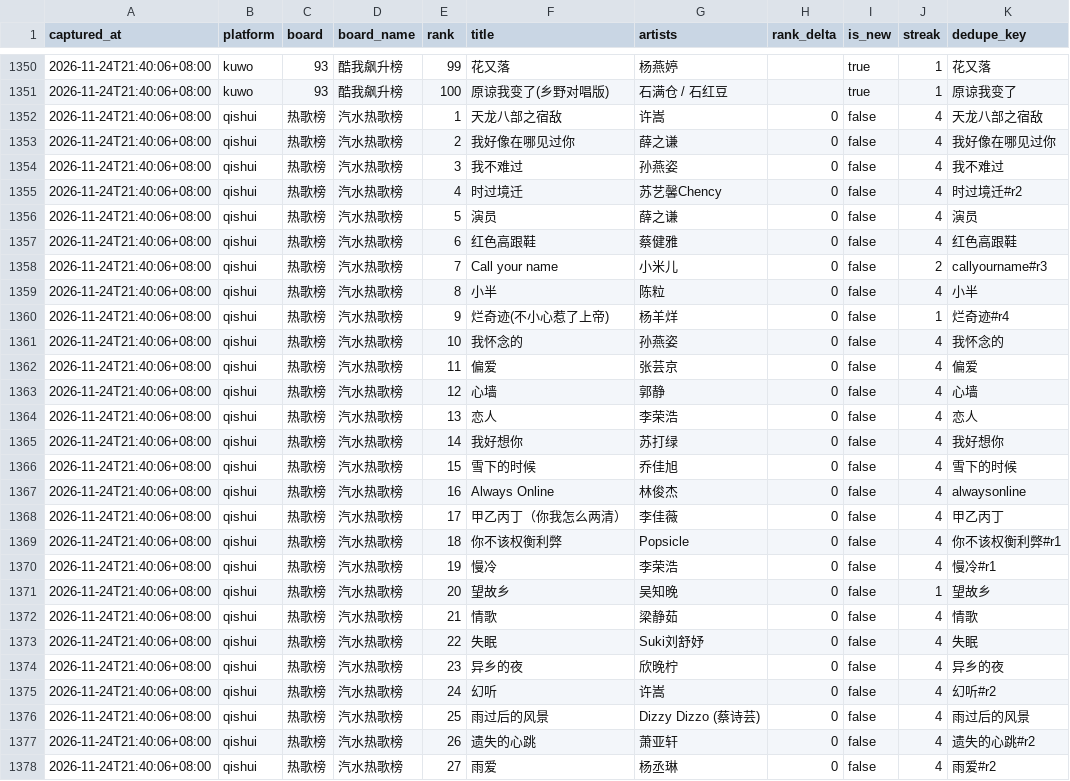
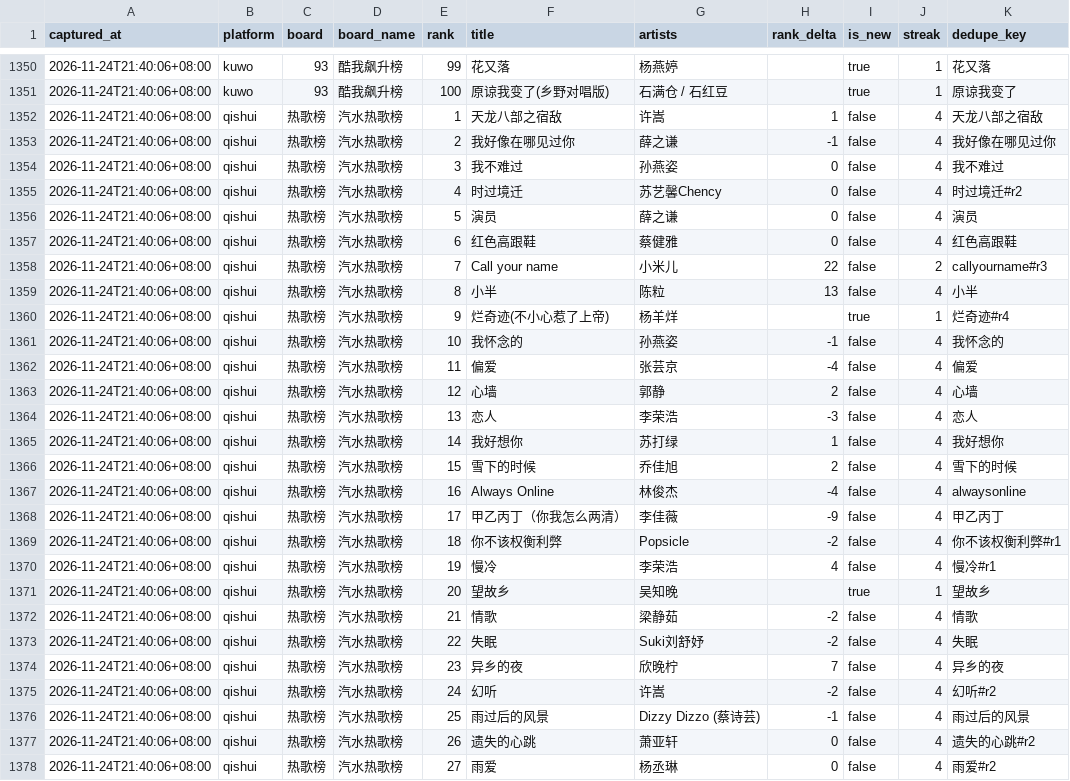
Before and after one commit to gezhongjian/xingyuan-charts-data, a CSV file: data/latest.csv, drawn as a sheet; only a part is shown, gaps mark what is left out; the diff covers the shown part only.

```diff
--- a/data/latest.csv
+++ b/data/latest.csv
@@ -1351,4 +1351,4 @@ captured_at,platform,board,board_name,rank,title,artists,rank_delta,is_new,strea
 2026-11-24T21:40:06+08:00,kuwo,93,酷我飙升榜,100,原谅我变了(乡野对唱版),石满仓 / 石红豆,,true,1,原谅我变了
-2026-11-24T21:40:06+08:00,qishui,热歌榜,汽水热歌榜,1,天龙八部之宿敌,许嵩,0,false,4,天龙八部之宿敌
-2026-11-24T21:40:06+08:00,qishui,热歌榜,汽水热歌榜,2,我好像在哪见过你,薛之谦,0,false,4,我好像在哪见过你
+2026-11-24T21:40:06+08:00,qishui,热歌榜,汽水热歌榜,1,天龙八部之宿敌,许嵩,1,false,4,天龙八部之宿敌
+2026-11-24T21:40:06+08:00,qishui,热歌榜,汽水热歌榜,2,我好像在哪见过你,薛之谦,-1,false,4,我好像在哪见过你
 2026-11-24T21:40:06+08:00,qishui,热歌榜,汽水热歌榜,3,我不难过,孙燕姿,0,false,4,我不难过
@@ -1357,21 +1357,21 @@ captured_at,platform,board,board_name,rank,title,artists,rank_delta,is_new,strea
 2026-11-24T21:40:06+08:00,qishui,热歌榜,汽水热歌榜,6,红色高跟鞋,蔡健雅,0,false,4,红色高跟鞋
-2026-11-24T21:40:06+08:00,qishui,热歌榜,汽水热歌榜,7,Call your name,小米儿,0,false,2,callyourname#r3
-2026-11-24T21:40:06+08:00,qishui,热歌榜,汽水热歌榜,8,小半,陈粒,0,false,4,小半
-2026-11-24T21:40:06+08:00,qishui,热歌榜,汽水热歌榜,9,烂奇迹(不小心惹了上帝),杨羊烊,0,false,1,烂奇迹#r4
-2026-11-24T21:40:06+08:00,qishui,热歌榜,汽水热歌榜,10,我怀念的,孙燕姿,0,false,4,我怀念的
-2026-11-24T21:40:06+08:00,qishui,热歌榜,汽水热歌榜,11,偏爱,张芸京,0,false,4,偏爱
-2026-11-24T21:40:06+08:00,qishui,热歌榜,汽水热歌榜,12,心墙,郭静,0,false,4,心墙
-2026-11-24T21:40:06+08:00,qishui,热歌榜,汽水热歌榜,13,恋人,李荣浩,0,false,4,恋人
-2026-11-24T21:40:06+08:00,qishui,热歌榜,汽水热歌榜,14,我好想你,苏打绿,0,false,4,我好想你
-2026-11-24T21:40:06+08:00,qishui,热歌榜,汽水热歌榜,15,雪下的时候,乔佳旭,0,false,4,雪下的时候
-2026-11-24T21:40:06+08:00,qishui,热歌榜,汽水热歌榜,16,Always Online,林俊杰,0,false,4,alwaysonline
-2026-11-24T21:40:06+08:00,qishui,热歌榜,汽水热歌榜,17,甲乙丙丁（你我怎么两清）,李佳薇,0,false,4,甲乙丙丁
-2026-11-24T21:40:06+08:00,qishui,热歌榜,汽水热歌榜,18,你不该权衡利弊,Popsicle,0,false,4,你不该权衡利弊#r1
-2026-11-24T21:40:06+08:00,qishui,热歌榜,汽水热歌榜,19,慢冷,李荣浩,0,false,4,慢冷#r1
-2026-11-24T21:40:06+08:00,qishui,热歌榜,汽水热歌榜,20,望故乡,吴知晚,0,false,1,望故乡
-2026-11-24T21:40:06+08:00,qishui,热歌榜,汽水热歌榜,21,情歌,梁静茹,0,false,4,情歌
-2026-11-24T21:40:06+08:00,qishui,热歌榜,汽水热歌榜,22,失眠,Suki刘舒妤,0,false,4,失眠
-2026-11-24T21:40:06+08:00,qishui,热歌榜,汽水热歌榜,23,异乡的夜,欣晚柠,0,false,4,异乡的夜
-2026-11-24T21:40:06+08:00,qishui,热歌榜,汽水热歌榜,24,幻听,许嵩,0,false,4,幻听#r2
-2026-11-24T21:40:06+08:00,qishui,热歌榜,汽水热歌榜,25,雨过后的风景,Dizzy Dizzo (蔡诗芸),0,false,4,雨过后的风景
+2026-11-24T21:40:06+08:00,qishui,热歌榜,汽水热歌榜,7,Call your name,小米儿,22,false,2,callyourname#r3
+2026-11-24T21:40:06+08:00,qishui,热歌榜,汽水热歌榜,8,小半,陈粒,13,false,4,小半
+2026-11-24T21:40:06+08:00,qishui,热歌榜,汽水热歌榜,9,烂奇迹(不小心惹了上帝),杨羊烊,,true,1,烂奇迹#r4
+2026-11-24T21:40:06+08:00,qishui,热歌榜,汽水热歌榜,10,我怀念的,孙燕姿,-1,false,4,我怀念的
+2026-11-24T21:40:06+08:00,qishui,热歌榜,汽水热歌榜,11,偏爱,张芸京,-4,false,4,偏爱
+2026-11-24T21:40:06+08:00,qishui,热歌榜,汽水热歌榜,12,心墙,郭静,2,false,4,心墙
+2026-11-24T21:40:06+08:00,qishui,热歌榜,汽水热歌榜,13,恋人,李荣浩,-3,false,4,恋人
+2026-11-24T21:40:06+08:00,qishui,热歌榜,汽水热歌榜,14,我好想你,苏打绿,1,false,4,我好想你
+2026-11-24T21:40:06+08:00,qishui,热歌榜,汽水热歌榜,15,雪下的时候,乔佳旭,2,false,4,雪下的时候
+2026-11-24T21:40:06+08:00,qishui,热歌榜,汽水热歌榜,16,Always Online,林俊杰,-4,false,4,alwaysonline
+2026-11-24T21:40:06+08:00,qishui,热歌榜,汽水热歌榜,17,甲乙丙丁（你我怎么两清）,李佳薇,-9,false,4,甲乙丙丁
+2026-11-24T21:40:06+08:00,qishui,热歌榜,汽水热歌榜,18,你不该权衡利弊,Popsicle,-2,false,4,你不该权衡利弊#r1
+2026-11-24T21:40:06+08:00,qishui,热歌榜,汽水热歌榜,19,慢冷,李荣浩,4,false,4,慢冷#r1
+2026-11-24T21:40:06+08:00,qishui,热歌榜,汽水热歌榜,20,望故乡,吴知晚,,true,1,望故乡
+2026-11-24T21:40:06+08:00,qishui,热歌榜,汽水热歌榜,21,情歌,梁静茹,-2,false,4,情歌
+2026-11-24T21:40:06+08:00,qishui,热歌榜,汽水热歌榜,22,失眠,Suki刘舒妤,-2,false,4,失眠
+2026-11-24T21:40:06+08:00,qishui,热歌榜,汽水热歌榜,23,异乡的夜,欣晚柠,7,false,4,异乡的夜
+2026-11-24T21:40:06+08:00,qishui,热歌榜,汽水热歌榜,24,幻听,许嵩,-2,false,4,幻听#r2
+2026-11-24T21:40:06+08:00,qishui,热歌榜,汽水热歌榜,25,雨过后的风景,Dizzy Dizzo (蔡诗芸),-1,false,4,雨过后的风景
 2026-11-24T21:40:06+08:00,qishui,热歌榜,汽水热歌榜,26,遗失的心跳,萧亚轩,0,false,4,遗失的心跳#r2
```
Also changed, not shown: 124 edited cells elsewhere in this file, 2 other files.
